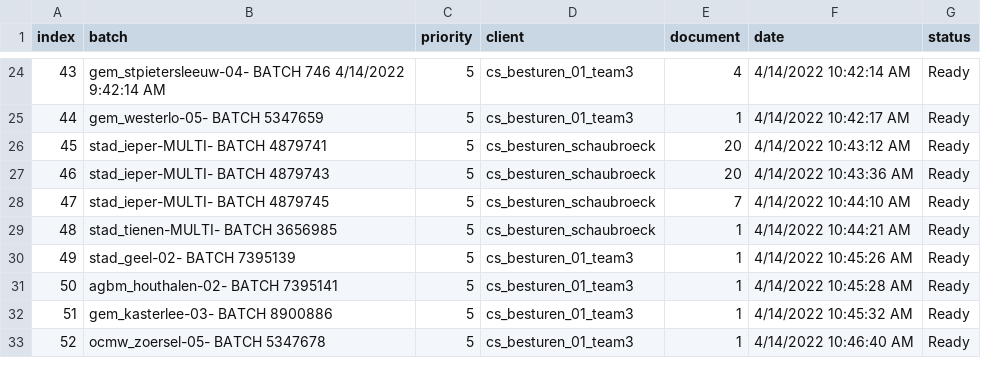
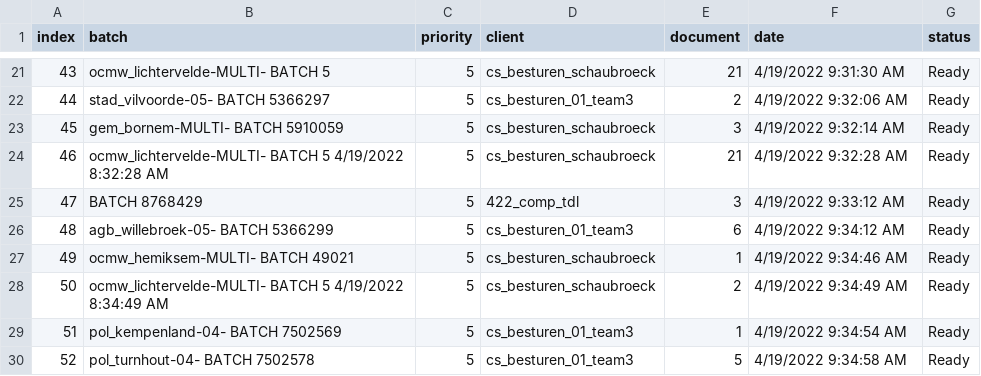
Before and after one commit to harivonyR/puppeteer-webscrap-app, a CSV file: public/assets/batch.csv, drawn as a sheet; only a part is shown, gaps mark what is left out; the diff covers the shown part only.

```diff
--- a/public/assets/batch.csv
+++ b/public/assets/batch.csv
@@ -24,10 +21,10 @@ index,batch,priority,client,document,date,status
-43,gem_stpietersleeuw-04- BATCH 746 4/14/2022 9:42:14 AM,5,cs_besturen_01_team3,4,4/14/2022 10:42:14 AM,Ready
-44,gem_westerlo-05- BATCH 5347659,5,cs_besturen_01_team3,1,4/14/2022 10:42:17 AM,Ready
-45,stad_ieper-MULTI- BATCH 4879741,5,cs_besturen_schaubroeck,20,4/14/2022 10:43:12 AM,Ready
-46,stad_ieper-MULTI- BATCH 4879743,5,cs_besturen_schaubroeck,20,4/14/2022 10:43:36 AM,Ready
-47,stad_ieper-MULTI- BATCH 4879745,5,cs_besturen_schaubroeck,7,4/14/2022 10:44:10 AM,Ready
-48,stad_tienen-MULTI- BATCH 3656985,5,cs_besturen_schaubroeck,1,4/14/2022 10:44:21 AM,Ready
-49,stad_geel-02- BATCH 7395139,5,cs_besturen_01_team3,1,4/14/2022 10:45:26 AM,Ready
-50,agbm_houthalen-02- BATCH 7395141,5,cs_besturen_01_team3,1,4/14/2022 10:45:28 AM,Ready
-51,gem_kasterlee-03- BATCH 8900886,5,cs_besturen_01_team3,1,4/14/2022 10:45:32 AM,Ready
-52,ocmw_zoersel-05- BATCH 5347678,5,cs_besturen_01_team3,1,4/14/2022 10:46:40 AM,Ready
+43,ocmw_lichtervelde-MULTI- BATCH 5,5,cs_besturen_schaubroeck,21,4/19/2022 9:31:30 AM,Ready
+44,stad_vilvoorde-05- BATCH 5366297,5,cs_besturen_01_team3,2,4/19/2022 9:32:06 AM,Ready
+45,gem_bornem-MULTI- BATCH 5910059,5,cs_besturen_schaubroeck,3,4/19/2022 9:32:14 AM,Ready
+46,ocmw_lichtervelde-MULTI- BATCH 5 4/19/2022 8:32:28 AM,5,cs_besturen_schaubroeck,21,4/19/2022 9:32:28 AM,Ready
+47,BATCH 8768429,5,422_comp_tdl,3,4/19/2022 9:33:12 AM,Ready
+48,agb_willebroek-05- BATCH 5366299,5,cs_besturen_01_team3,6,4/19/2022 9:34:12 AM,Ready
+49,ocmw_hemiksem-MULTI- BATCH 49021,5,cs_besturen_schaubroeck,1,4/19/2022 9:34:46 AM,Ready
+50,ocmw_lichtervelde-MULTI- BATCH 5 4/19/2022 8:34:49 AM,5,cs_besturen_schaubroeck,2,4/19/2022 9:34:49 AM,Ready
+51,pol_kempenland-04- BATCH 7502569,5,cs_besturen_01_team3,1,4/19/2022 9:34:54 AM,Ready
+52,pol_turnhout-04- BATCH 7502578,5,cs_besturen_01_team3,5,4/19/2022 9:34:58 AM,Ready
```
Also changed, not shown: 2 added rows, 4 removed rows and 75 edited cells elsewhere in this file, 2 other files.
